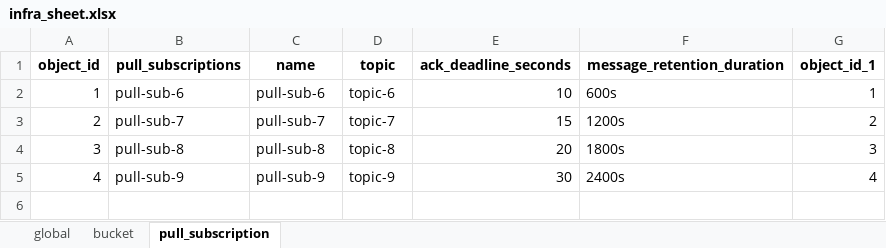
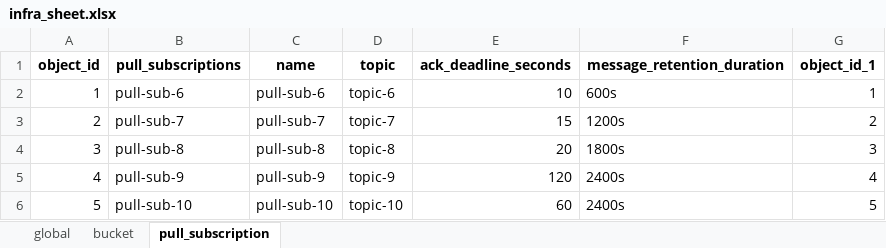
Before and after one commit to kranthimj23/promotion-repo, an Excel workbook: helm-charts/sit-values/infra-values/dataset/infra_sheet.xlsx, sheet pull_subscription, drawn as a sheet; values as stored, in another font and other column widths than the file's, no borders; the diff names each change by its address in the sheet, - before the commit and + after, or states it on an @@ line.

```diff
--- a/helm-charts/sit-values/infra-values/dataset/infra_sheet.xlsx (sheet pull_subscription)
+++ b/helm-charts/sit-values/infra-values/dataset/infra_sheet.xlsx (sheet pull_subscription)
-E5 (ack_deadline_seconds): 30
+E5 (ack_deadline_seconds): 120
+row 6: 5 | pull-sub-10 | pull-sub-10 | topic-10 | 60 | 2400s | 5
```
Also changed, not shown: 1 other file.
